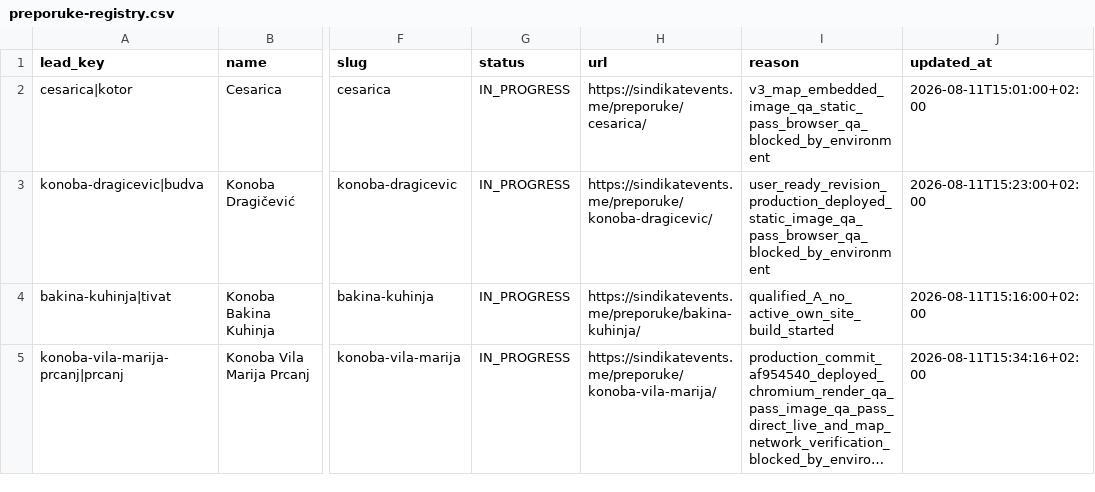
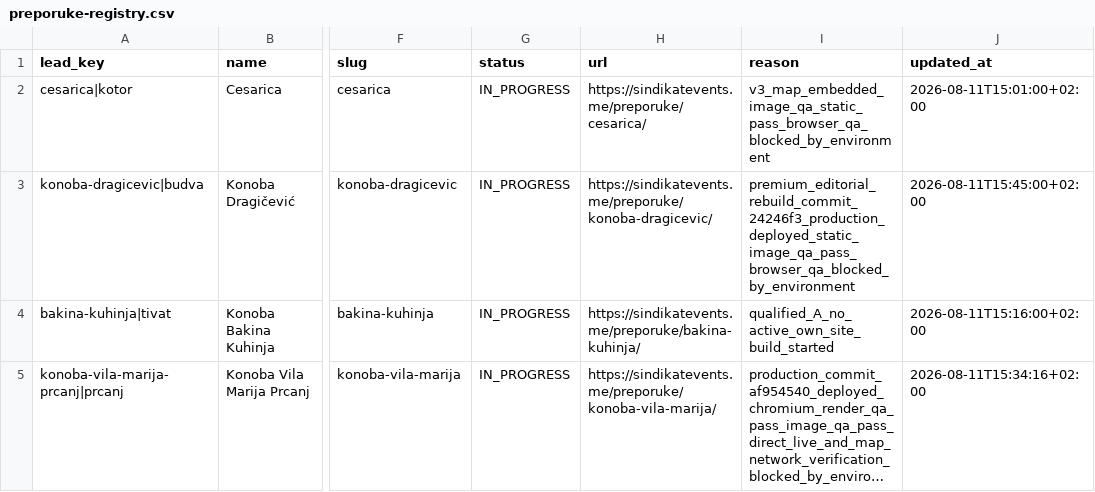
Before and after one commit to HiveSite/sindikat, a CSV file: data/preporuke-registry.csv, drawn as a sheet; only a part is shown, gaps mark what is left out; long unchanged cells end in …; the diff names each change by its address in the sheet, - before the commit and + after, or states it on an @@ line.

Commit message:
Record Dragicevic premium editorial rebuild status

```diff
--- a/data/preporuke-registry.csv
+++ b/data/preporuke-registry.csv
-I3 (reason): user_ready_revision_production_deployed_static_image_qa_pass_browser_qa_blocked_by_environment
+I3 (reason): premium_editorial_rebuild_commit_24246f3_production_deployed_static_image_qa_pass_browser_qa_blocked_by_environment
-J3 (updated_at): 2026-08-11T15:23:00+02:00
+J3 (updated_at): 2026-08-11T15:45:00+02:00
```
